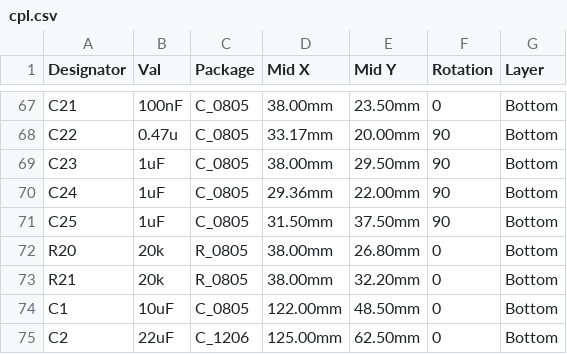
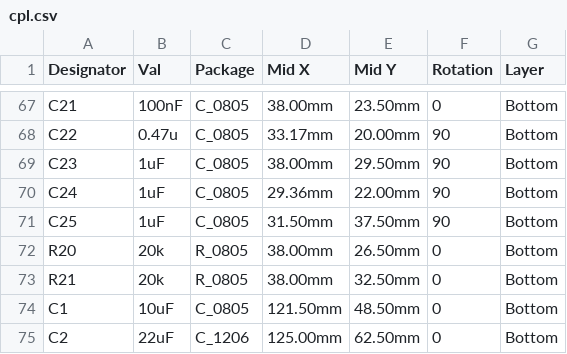
Before and after one commit to pjcau/esp32-emu-turbo, a CSV file: hardware/kicad/jlcpcb/cpl.csv, drawn as a sheet; only a part is shown, gaps mark what is left out.

```diff
--- a/hardware/kicad/jlcpcb/cpl.csv
+++ b/hardware/kicad/jlcpcb/cpl.csv
@@ -71,5 +71,5 @@ C24,1uF,C_0805,29.36mm,22.00mm,90,Bottom
 C25,1uF,C_0805,31.50mm,37.50mm,90,Bottom
-R20,20k,R_0805,38.00mm,26.80mm,0,Bottom
-R21,20k,R_0805,38.00mm,32.20mm,0,Bottom
-C1,10uF,C_0805,122.00mm,48.50mm,0,Bottom
+R20,20k,R_0805,38.00mm,26.50mm,0,Bottom
+R21,20k,R_0805,38.00mm,32.50mm,0,Bottom
+C1,10uF,C_0805,121.50mm,48.50mm,0,Bottom
 C2,22uF,C_1206,125.00mm,62.50mm,0,Bottom
```
Also changed, not shown: release_jlcpcb/cpl.csv, 36 other files.
